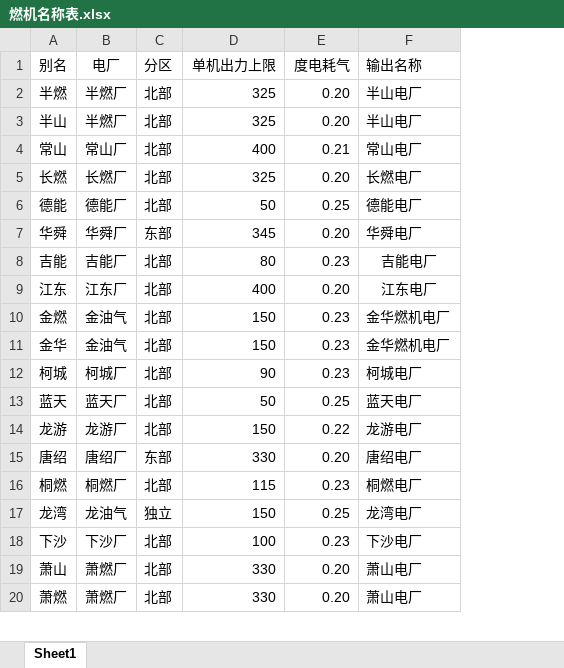
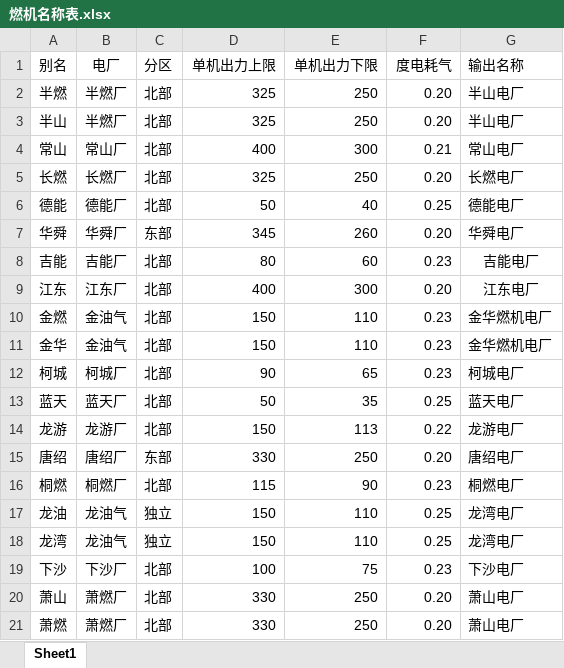
Before and after one commit to zidanessf/TheFourthDispatcher, an Excel workbook: assets/燃机名称表.xlsx, sheet Sheet1, drawn as a sheet; only a part is shown; values as stored, in another font and other column widths than the file's, no borders; the diff names each change by its address in the sheet, - before the commit and + after, or states it on an @@ line.

```diff
--- a/assets/燃机名称表.xlsx (sheet Sheet1)
+++ b/assets/燃机名称表.xlsx (sheet Sheet1)
+column E (单机出力下限), rows 2-16: 250 | 250 | 300 | 250 | 40 | 260 | 60 | 300 | 110 | 110 | 65 | 35 | 113 | 250 | 90; rows 18-21: 110 | 75 | 250 | 250
+row 17: 龙油 | 龙油气 | 独立 | 150 | 110 | 0.25 | 龙湾电厂
```
Also changed, not shown: assets/必开燃机列表.xlsx, 4 other files.
